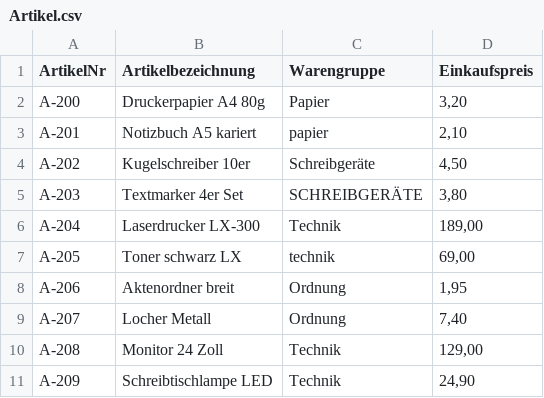
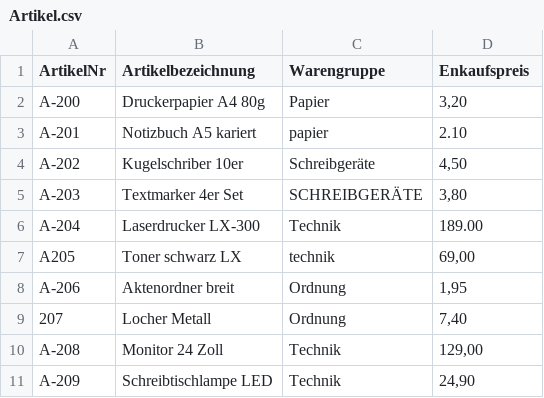
Before and after one commit to Qualidy/Prompt-Engineering-KI-gest-tzte-Analyse-Visualisierung-inkl.-Daten-Mapping-Reporting, a CSV file: docs/assets/daten/buerotech/Artikel.csv, drawn as a sheet.

```diff
--- a/docs/assets/daten/buerotech/Artikel.csv
+++ b/docs/assets/daten/buerotech/Artikel.csv
@@ -1,10 +1,10 @@
-ArtikelNr;Artikelbezeichnung;Warengruppe;Einkaufspreis
+ArtikelNr;Artikelbezeichnung;Warengruppe;Enkaufspreis
 A-200;Druckerpapier A4 80g;Papier;3,20
-A-201;Notizbuch A5 kariert;papier ;2,10
-A-202;Kugelschreiber 10er;Schreibgeräte;4,50
+A-201;Notizbuch A5 kariert;papier ;2.10
+A-202;Kugelschriber 10er;Schreibgeräte;4,50
 A-203;Textmarker 4er Set;SCHREIBGERÄTE;3,80
-A-204;Laserdrucker LX-300;Technik;189,00
-A-205;Toner schwarz LX;technik;69,00
+A-204;Laserdrucker LX-300;Technik;189.00
+A205;Toner schwarz LX;technik;69,00
 A-206;Aktenordner breit;Ordnung;1,95
-A-207;Locher Metall;Ordnung;7,40
+207;Locher Metall;Ordnung;7,40
 A-208;Monitor 24 Zoll;Technik;129,00
```
Also changed, not shown: docs/assets/daten/buerotech/Auftraege_Q1.csv, docs/assets/daten/buerotech/Auftraege_Q3.csv, 16 other files.
